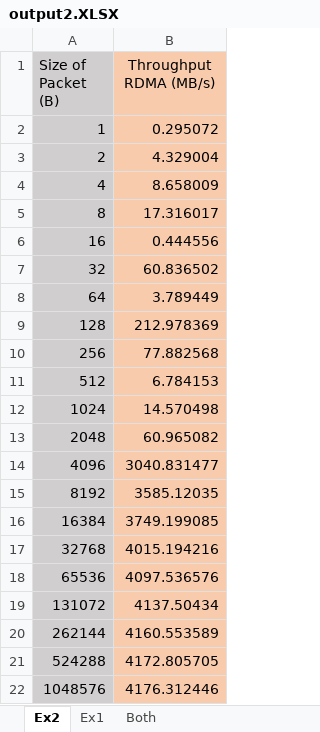
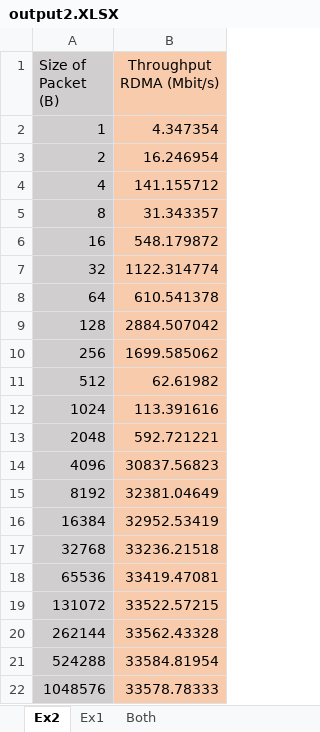
Before and after one commit to ObeyHack/Workshop-Network-ex2, an Excel workbook: output2.XLSX, sheet Ex2, drawn as a sheet; values as stored, in another font and other column widths than the file's, no borders; charts and pictures not drawn; the diff names each change by its address in the sheet, - before the commit and + after, or states it on an @@ line.

Commit message:
output

```diff
--- a/output2.XLSX (sheet Ex2)
+++ b/output2.XLSX (sheet Ex2)
-B1: Throughput RDMA (MB/s)
+B1: Throughput RDMA (Mbit/s)
-B2 (Throughput RDMA (Mbit/s)): 0.295072
+B2 (Throughput RDMA (Mbit/s)): 4.347354
-B3 (Throughput RDMA (Mbit/s)): 4.329004
+B3 (Throughput RDMA (Mbit/s)): 16.246954
-B4 (Throughput RDMA (Mbit/s)): 8.658009
+B4 (Throughput RDMA (Mbit/s)): 141.155712
-B5 (Throughput RDMA (Mbit/s)): 17.316017
+B5 (Throughput RDMA (Mbit/s)): 31.343357
-B6 (Throughput RDMA (Mbit/s)): 0.444556
+B6 (Throughput RDMA (Mbit/s)): 548.179872
-B7 (Throughput RDMA (Mbit/s)): 60.836502
+B7 (Throughput RDMA (Mbit/s)): 1122.314774
-B8 (Throughput RDMA (Mbit/s)): 3.789449
+B8 (Throughput RDMA (Mbit/s)): 610.541378
-B9 (Throughput RDMA (Mbit/s)): 212.978369
+B9 (Throughput RDMA (Mbit/s)): 2884.507042
-B10 (Throughput RDMA (Mbit/s)): 77.882568
+B10 (Throughput RDMA (Mbit/s)): 1699.585062
-B11 (Throughput RDMA (Mbit/s)): 6.784153
+B11 (Throughput RDMA (Mbit/s)): 62.61982
-B12 (Throughput RDMA (Mbit/s)): 14.570498
+B12 (Throughput RDMA (Mbit/s)): 113.391616
-B13 (Throughput RDMA (Mbit/s)): 60.965082
+B13 (Throughput RDMA (Mbit/s)): 592.721221
-B14 (Throughput RDMA (Mbit/s)): 3040.831477
+B14 (Throughput RDMA (Mbit/s)): 30837.56823
-B15 (Throughput RDMA (Mbit/s)): 3585.12035
+B15 (Throughput RDMA (Mbit/s)): 32381.04649
-B16 (Throughput RDMA (Mbit/s)): 3749.199085
+B16 (Throughput RDMA (Mbit/s)): 32952.53419
-B17 (Throughput RDMA (Mbit/s)): 4015.194216
+B17 (Throughput RDMA (Mbit/s)): 33236.21518
-B18 (Throughput RDMA (Mbit/s)): 4097.536576
+B18 (Throughput RDMA (Mbit/s)): 33419.47081
-B19 (Throughput RDMA (Mbit/s)): 4137.50434
+B19 (Throughput RDMA (Mbit/s)): 33522.57215
-B20 (Throughput RDMA (Mbit/s)): 4160.553589
+B20 (Throughput RDMA (Mbit/s)): 33562.43328
-B21 (Throughput RDMA (Mbit/s)): 4172.805705
+B21 (Throughput RDMA (Mbit/s)): 33584.81954
-B22 (Throughput RDMA (Mbit/s)): 4176.312446
+B22 (Throughput RDMA (Mbit/s)): 33578.78333
```
Also changed, not shown: sheet Ex1, charts or pictures, 1 other file.
